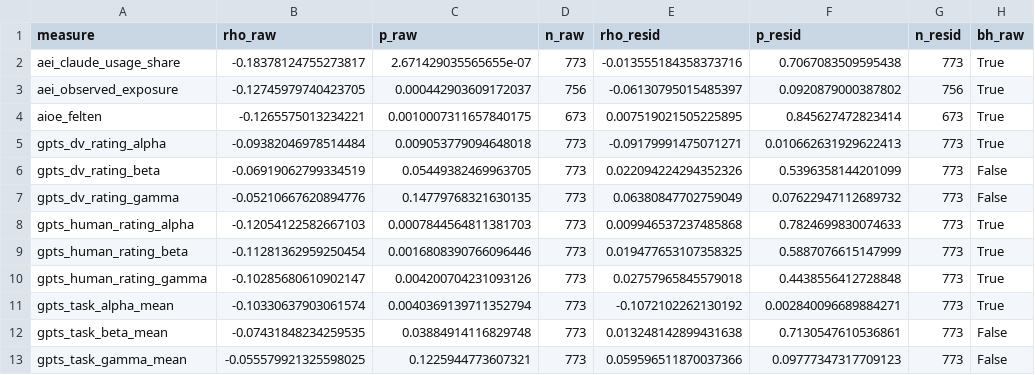
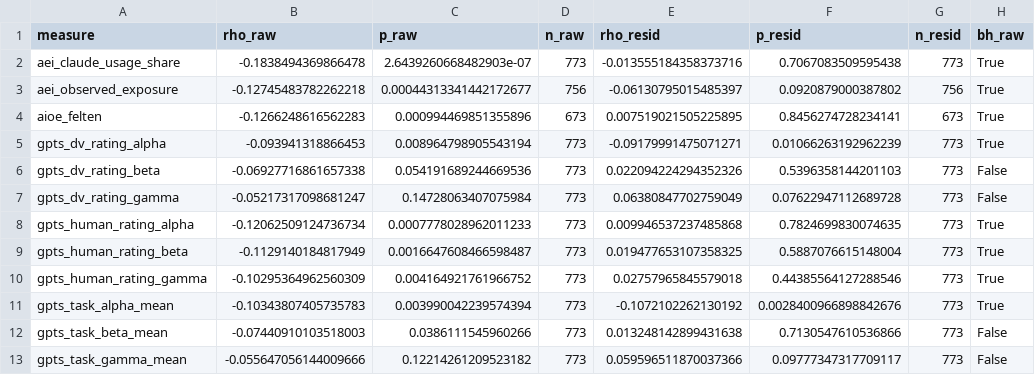
Before and after one commit to indrayan-mads/mads699, a CSV file: out/hypothesis_tests.csv, drawn as a sheet; only a part is shown; the diff names each change by its address in the sheet, - before the commit and + after, or states it on an @@ line.

```diff
--- a/out/hypothesis_tests.csv
+++ b/out/hypothesis_tests.csv
-B2 (rho_raw): -0.18378124755273817
+B2 (rho_raw): -0.1838494369866478
-C2 (p_raw): 2.671429035565655e-07
+C2 (p_raw): 2.6439260668482903e-07
-B3 (rho_raw): -0.12745979740423705
+B3 (rho_raw): -0.12745483782262218
-C3 (p_raw): 0.000442903609172037
+C3 (p_raw): 0.00044313341442172677
-B4 (rho_raw): -0.1265575013234221
+B4 (rho_raw): -0.1266248616562283
-C4 (p_raw): 0.0010007311657840175
+C4 (p_raw): 0.000994469851355896
-F4 (p_resid): 0.845627472823414
+F4 (p_resid): 0.8456274728234141
-B5 (rho_raw): -0.09382046978514484
+B5 (rho_raw): -0.093941318866453
-C5 (p_raw): 0.009053779094648018
+C5 (p_raw): 0.008964798905543194
-F5 (p_resid): 0.010662631929622413
+F5 (p_resid): 0.01066263192962239
-B6 (rho_raw): -0.06919062799334519
+B6 (rho_raw): -0.06927716861657338
-C6 (p_raw): 0.05449382469963705
+C6 (p_raw): 0.054191689244669536
-F6 (p_resid): 0.5396358144201099
+F6 (p_resid): 0.5396358144201103
-B7 (rho_raw): -0.05210667620894776
+B7 (rho_raw): -0.05217317098681247
-C7 (p_raw): 0.14779768321630135
+C7 (p_raw): 0.14728063407075984
-F7 (p_resid): 0.07622947112689732
+F7 (p_resid): 0.07622947112689728
-B8 (rho_raw): -0.12054122582667103
+B8 (rho_raw): -0.12062509124736734
-C8 (p_raw): 0.0007844564811381703
+C8 (p_raw): 0.0007778028962011233
-F8 (p_resid): 0.7824699830074633
+F8 (p_resid): 0.7824699830074635
-B9 (rho_raw): -0.11281362959250454
+B9 (rho_raw): -0.1129140184817949
-C9 (p_raw): 0.0016808390766096446
+C9 (p_raw): 0.0016647608466598487
-F9 (p_resid): 0.5887076615147999
+F9 (p_resid): 0.5887076615148004
-B10 (rho_raw): -0.10285680610902147
+B10 (rho_raw): -0.10295364962560309
-C10 (p_raw): 0.004200704231093126
+C10 (p_raw): 0.004164921761966752
-F10 (p_resid): 0.4438556412728848
+F10 (p_resid): 0.44385564127288546
-B11 (rho_raw): -0.10330637903061574
+B11 (rho_raw): -0.10343807405735783
-C11 (p_raw): 0.0040369139711352794
+C11 (p_raw): 0.003990042239574394
-F11 (p_resid): 0.002840096689884271
+F11 (p_resid): 0.0028400966898842676
-B12 (rho_raw): -0.07431848234259535
+B12 (rho_raw): -0.07440910103518003
-C12 (p_raw): 0.03884914116829748
+C12 (p_raw): 0.0386111545960266
-F12 (p_resid): 0.7130547610536861
+F12 (p_resid): 0.7130547610536866
-B13 (rho_raw): -0.055579921325598025
+B13 (rho_raw): -0.055647056144009666
-C13 (p_raw): 0.1225944773607321
+C13 (p_raw): 0.12214261209523182
-F13 (p_resid): 0.09777347317709123
+F13 (p_resid): 0.09777347317709117
```
Also changed, not shown: out/clusters_four_methods.csv, out/revision_derived.csv, 14 other files.
